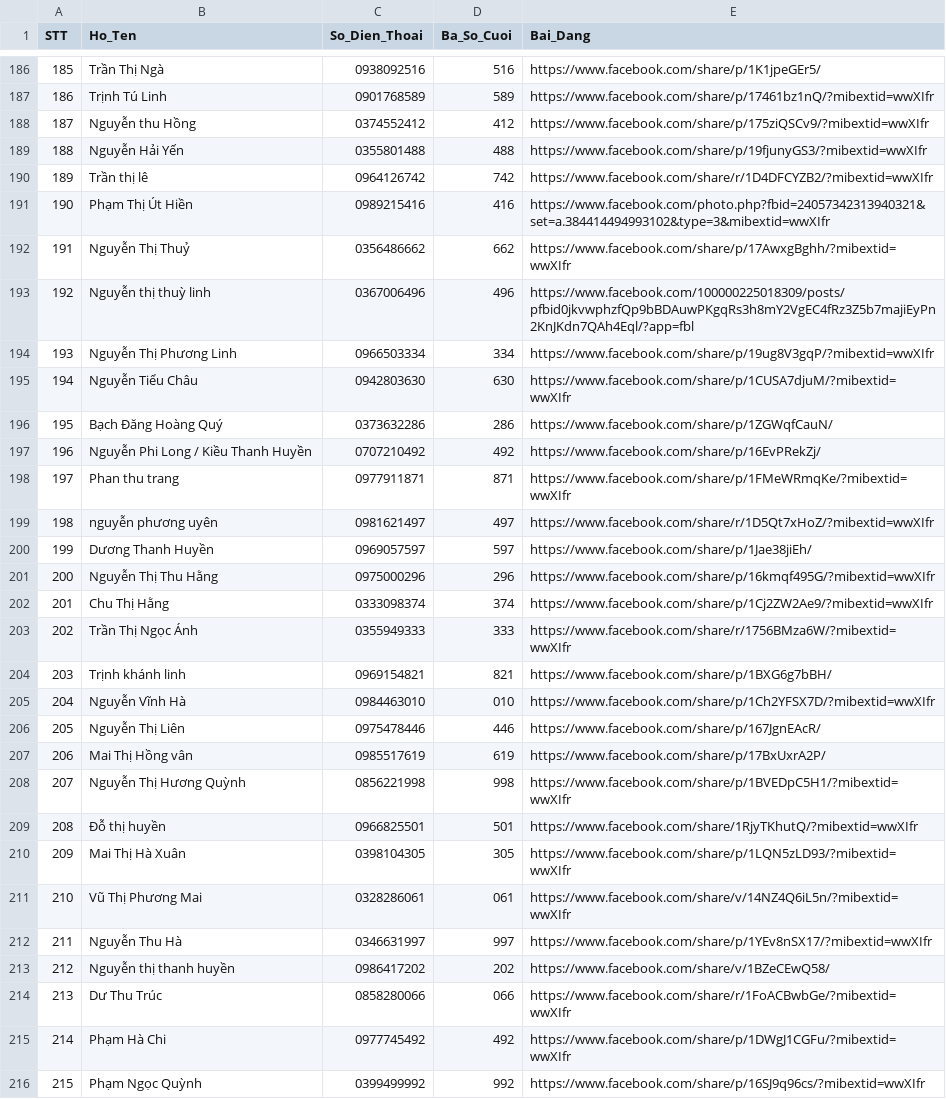
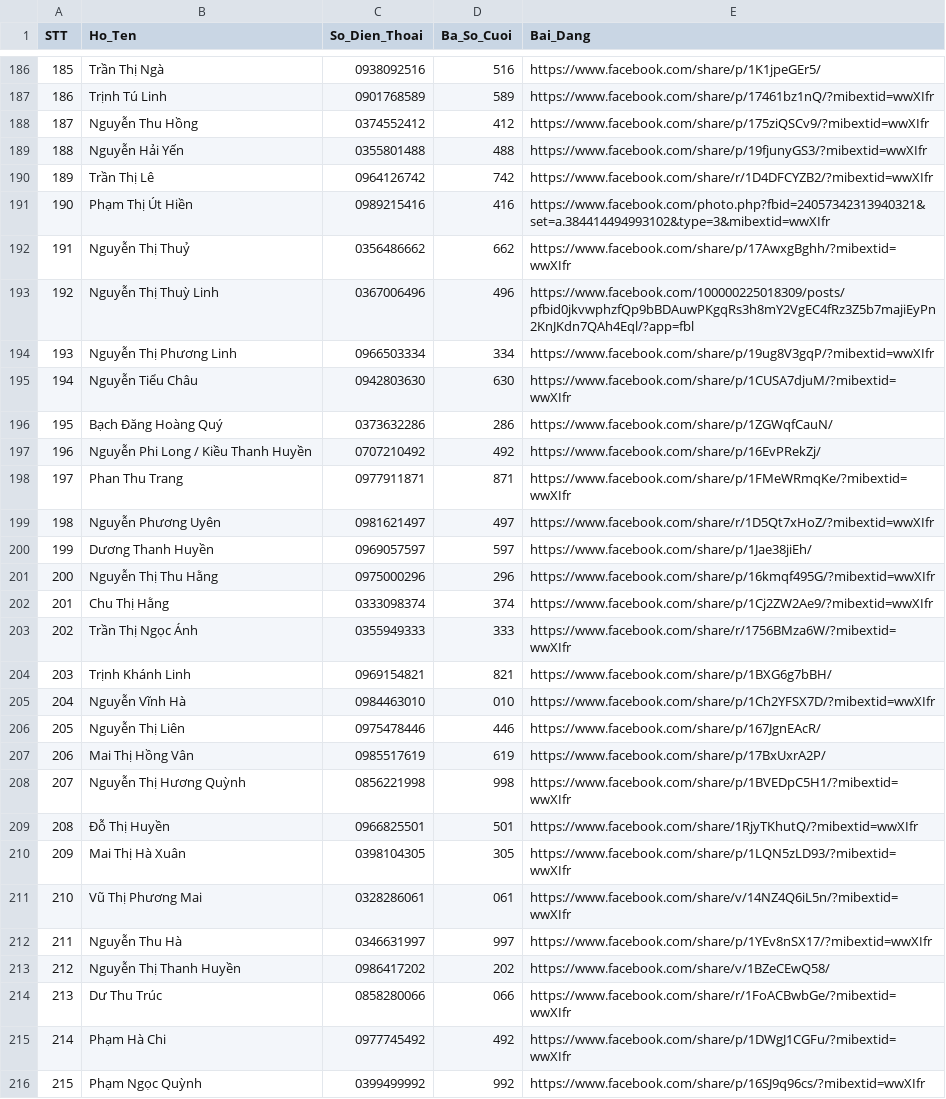
Before and after one commit to nhatquang-nguyen-129/display_spinning_draw, a CSV file: data/participants_clean.csv, drawn as a sheet; only a part is shown, gaps mark what is left out; the diff covers the shown part only.

```diff
--- a/data/participants_clean.csv
+++ b/data/participants_clean.csv
@@ -187,8 +187,8 @@ STT,Ho_Ten,So_Dien_Thoai,Ba_So_Cuoi,Bai_Dang
 186,Trịnh Tú Linh,0901768589,589,https://www.facebook.com/share/p/17461bz1nQ/?mibextid=wwXIfr
-187,Nguyễn thu Hồng,0374552412,412,https://www.facebook.com/share/p/175ziQSCv9/?mibextid=wwXIfr
+187,Nguyễn Thu Hồng,0374552412,412,https://www.facebook.com/share/p/175ziQSCv9/?mibextid=wwXIfr
 188,Nguyễn Hải Yến,0355801488,488,https://www.facebook.com/share/p/19fjunyGS3/?mibextid=wwXIfr
-189,Trần thị lê,0964126742,742,https://www.facebook.com/share/r/1D4DFCYZB2/?mibextid=wwXIfr
+189,Trần Thị Lê,0964126742,742,https://www.facebook.com/share/r/1D4DFCYZB2/?mibextid=wwXIfr
 190,Phạm Thị Út Hiền,0989215416,416,https://www.facebook.com/photo.php?fbid=24057342313940321&set=a.384414494993102&type=3&mibextid=wwXIfr
 191,Nguyễn Thị Thuỷ,0356486662,662,https://www.facebook.com/share/p/17AwxgBghh/?mibextid=wwXIfr
-192,Nguyễn thị thuỳ linh,0367006496,496,https://www.facebook.com/100000225018309/posts/pfbid0jkvwphzfQp9bBDAuwPKgqRs3h8mY2VgEC4fRz3Z5b7majiEyPn2KnJKdn7QAh4Eql/?app=fbl
+192,Nguyễn Thị Thuỳ Linh,0367006496,496,https://www.facebook.com/100000225018309/posts/pfbid0jkvwphzfQp9bBDAuwPKgqRs3h8mY2VgEC4fRz3Z5b7majiEyPn2KnJKdn7QAh4Eql/?app=fbl
 193,Nguyễn Thị Phương Linh,0966503334,334,https://www.facebook.com/share/p/19ug8V3gqP/?mibextid=wwXIfr
@@ -197,4 +197,4 @@ STT,Ho_Ten,So_Dien_Thoai,Ba_So_Cuoi,Bai_Dang
 196,Nguyễn Phi Long / Kiều Thanh Huyền,0707210492,492,https://www.facebook.com/share/p/16EvPRekZj/
-197,Phan thu trang,0977911871,871,https://www.facebook.com/share/p/1FMeWRmqKe/?mibextid=wwXIfr
-198,nguyễn phương uyên,0981621497,497,https://www.facebook.com/share/r/1D5Qt7xHoZ/?mibextid=wwXIfr
+197,Phan Thu Trang,0977911871,871,https://www.facebook.com/share/p/1FMeWRmqKe/?mibextid=wwXIfr
+198,Nguyễn Phương Uyên,0981621497,497,https://www.facebook.com/share/r/1D5Qt7xHoZ/?mibextid=wwXIfr
 199,Dương Thanh Huyền,0969057597,597,https://www.facebook.com/share/p/1Jae38jiEh/
@@ -203,8 +203,8 @@ STT,Ho_Ten,So_Dien_Thoai,Ba_So_Cuoi,Bai_Dang
 202,Trần Thị Ngọc Ánh,0355949333,333,https://www.facebook.com/share/r/1756BMza6W/?mibextid=wwXIfr
-203,Trịnh khánh linh,0969154821,821,https://www.facebook.com/share/p/1BXG6g7bBH/
+203,Trịnh Khánh Linh,0969154821,821,https://www.facebook.com/share/p/1BXG6g7bBH/
 204,Nguyễn Vĩnh Hà,0984463010,010,https://www.facebook.com/share/p/1Ch2YFSX7D/?mibextid=wwXIfr
 205,Nguyễn Thị Liên,0975478446,446,https://www.facebook.com/share/p/167JgnEAcR/
-206,Mai Thị Hồng vân,0985517619,619,https://www.facebook.com/share/p/17BxUxrA2P/
+206,Mai Thị Hồng Vân,0985517619,619,https://www.facebook.com/share/p/17BxUxrA2P/
 207,Nguyễn Thị Hương Quỳnh,0856221998,998,https://www.facebook.com/share/p/1BVEDpC5H1/?mibextid=wwXIfr
-208,Đỗ thị huyền,0966825501,501,https://www.facebook.com/share/1RjyTKhutQ/?mibextid=wwXIfr
+208,Đỗ Thị Huyền,0966825501,501,https://www.facebook.com/share/1RjyTKhutQ/?mibextid=wwXIfr
 209,Mai Thị Hà Xuân,0398104305,305,https://www.facebook.com/share/p/1LQN5zLD93/?mibextid=wwXIfr
@@ -212,3 +212,3 @@ STT,Ho_Ten,So_Dien_Thoai,Ba_So_Cuoi,Bai_Dang
 211,Nguyễn Thu Hà,0346631997,997,https://www.facebook.com/share/p/1YEv8nSX17/?mibextid=wwXIfr
-212,Nguyễn thị thanh huyền,0986417202,202,https://www.facebook.com/share/v/1BZeCEwQ58/
+212,Nguyễn Thị Thanh Huyền,0986417202,202,https://www.facebook.com/share/v/1BZeCEwQ58/
 213,Dư Thu Trúc,0858280066,066,https://www.facebook.com/share/r/1FoACBwbGe/?mibextid=wwXIfr
```
Also changed, not shown: 37 edited cells elsewhere in this file, 3 other files.
